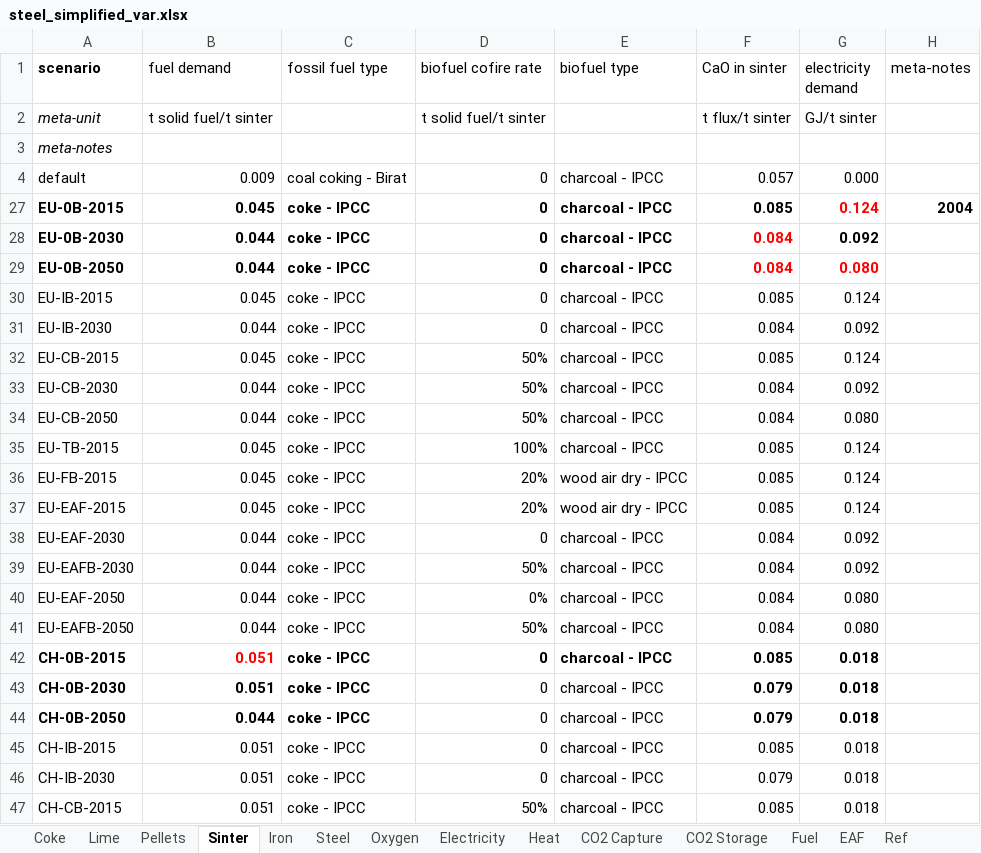
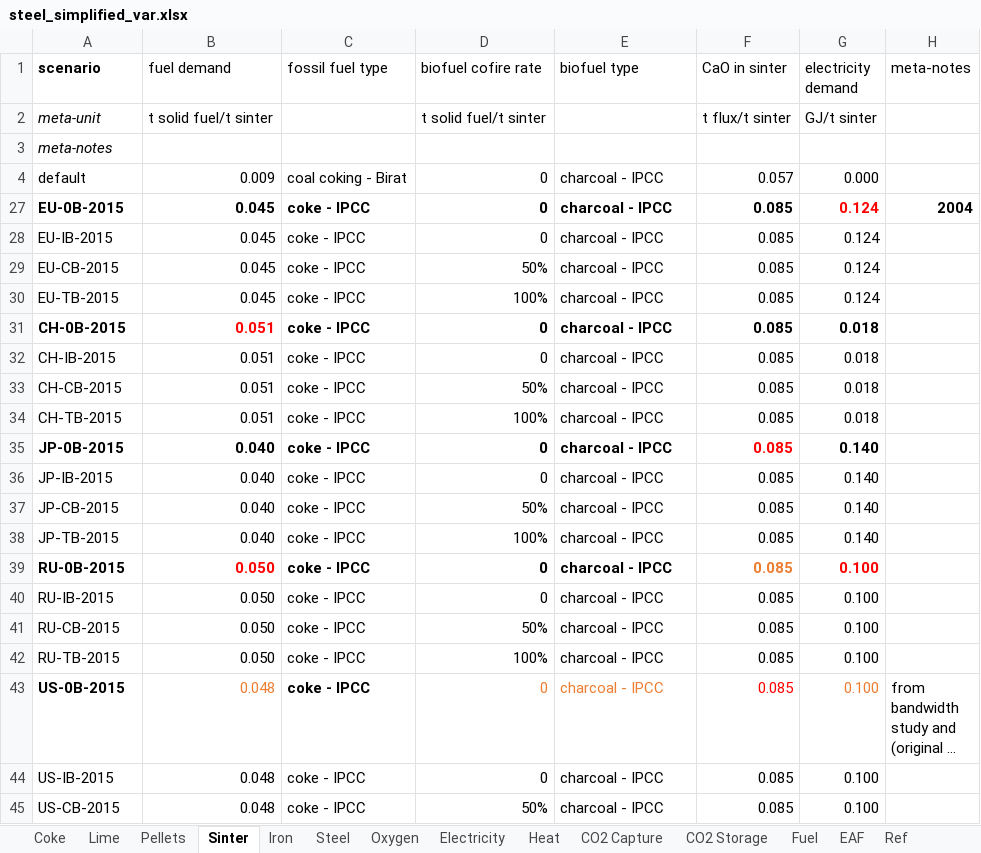
Before and after one commit to concoctions/BlackBlox, an Excel workbook: data/steel/steel_simplified_var.xlsx, sheet Sinter, drawn as a sheet; only a part is shown; the shorter side is filled out with more unchanged rows; long unchanged cells end in …; values as stored, in another font and other column widths than the file's, no borders; removed rows and columns are numbered as before the commit, all else as after; the diff covers the shown part only; the diff names each change by its address in the sheet, - before the commit and + after, or states it on an @@ line.

Commit message:
Reformatted data from coke -> steel
removed EAF and fresh biomass and 2030/2050 scenarios; added TGR, TMIN, SOA, and HIS[ARNA]

```diff
--- a/data/steel/steel_simplified_var.xlsx (sheet Sinter)
+++ b/data/steel/steel_simplified_var.xlsx (sheet Sinter)
-row 28: EU-0B-2030 | 0.044 | coke - IPCC | 0 | charcoal - IPCC | 0.084 | 0.092
-row 29: EU-0B-2050 | 0.044 | coke - IPCC | 0 | charcoal - IPCC | 0.084 | 0.080
-row 31: EU-IB-2030 | 0.044 | coke - IPCC | 0 | charcoal - IPCC | 0.084 | 0.092
-row 33: EU-CB-2030 | 0.044 | coke - IPCC | 50% | charcoal - IPCC | 0.084 | 0.092
-row 34: EU-CB-2050 | 0.044 | coke - IPCC | 50% | charcoal - IPCC | 0.084 | 0.080
-row 36: EU-FB-2015 | 0.045 | coke - IPCC | 20% | wood air dry - IPCC | 0.085 | 0.124
-row 37: EU-EAF-2015 | 0.045 | coke - IPCC | 20% | wood air dry - IPCC | 0.085 | 0.124
-row 38: EU-EAF-2030 | 0.044 | coke - IPCC | 0 | charcoal - IPCC | 0.084 | 0.092
-row 39: EU-EAFB-2030 | 0.044 | coke - IPCC | 50% | charcoal - IPCC | 0.084 | 0.092
-row 40: EU-EAF-2050 | 0.044 | coke - IPCC | 0% | charcoal - IPCC | 0.084 | 0.080
-row 41: EU-EAFB-2050 | 0.044 | coke - IPCC | 50% | charcoal - IPCC | 0.084 | 0.080
-row 43: CH-0B-2030 | 0.051 | coke - IPCC | 0 | charcoal - IPCC | 0.079 | 0.018
-row 44: CH-0B-2050 | 0.044 | coke - IPCC | 0 | charcoal - IPCC | 0.079 | 0.018
-row 46: CH-IB-2030 | 0.051 | coke - IPCC | 0 | charcoal - IPCC | 0.079 | 0.018
```
Also changed, not shown: 15 added rows, 12 removed rows and 3 edited cells elsewhere in this sheet, sheet Iron, sheet Pellets, sheet Coke, sheet Lime, sheet Oxygen, sheet Steel, 5 more sheets, formulas that keep their value, 2 other files.
